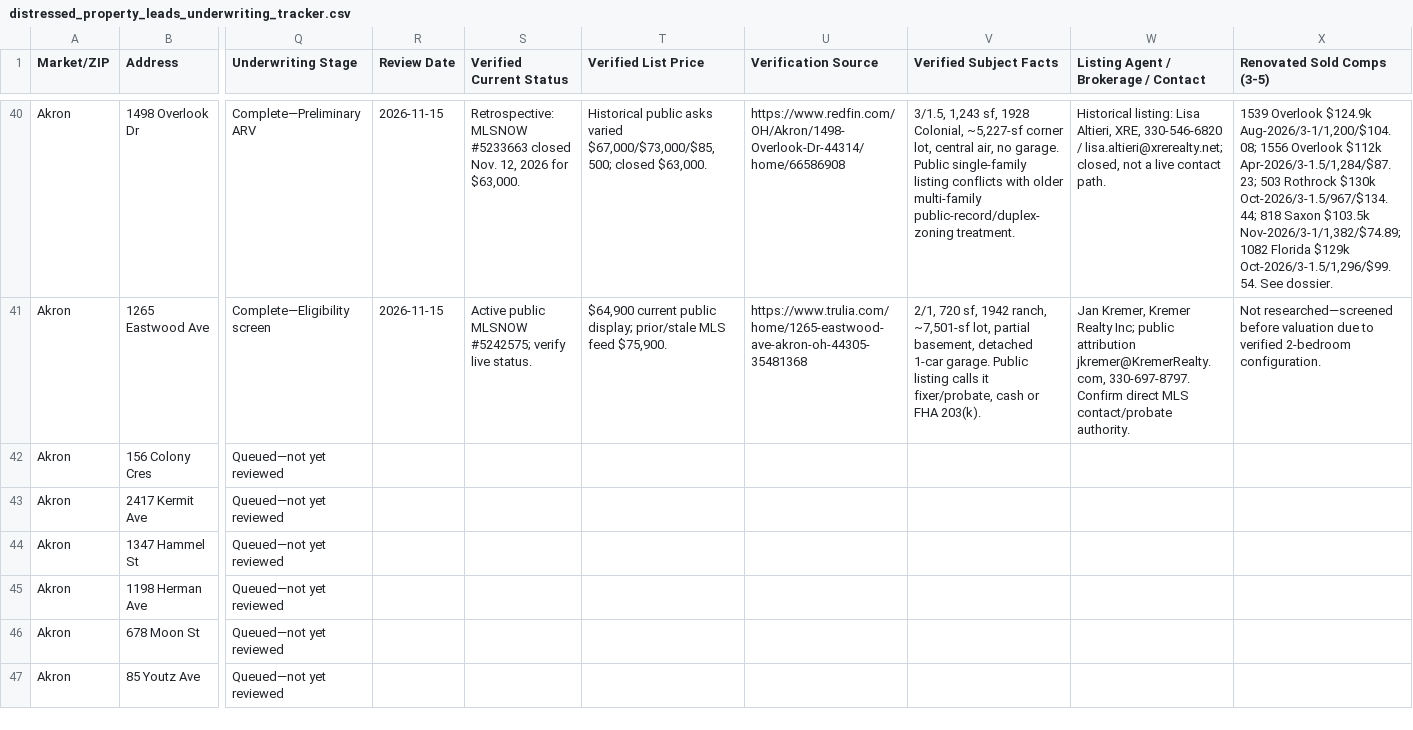
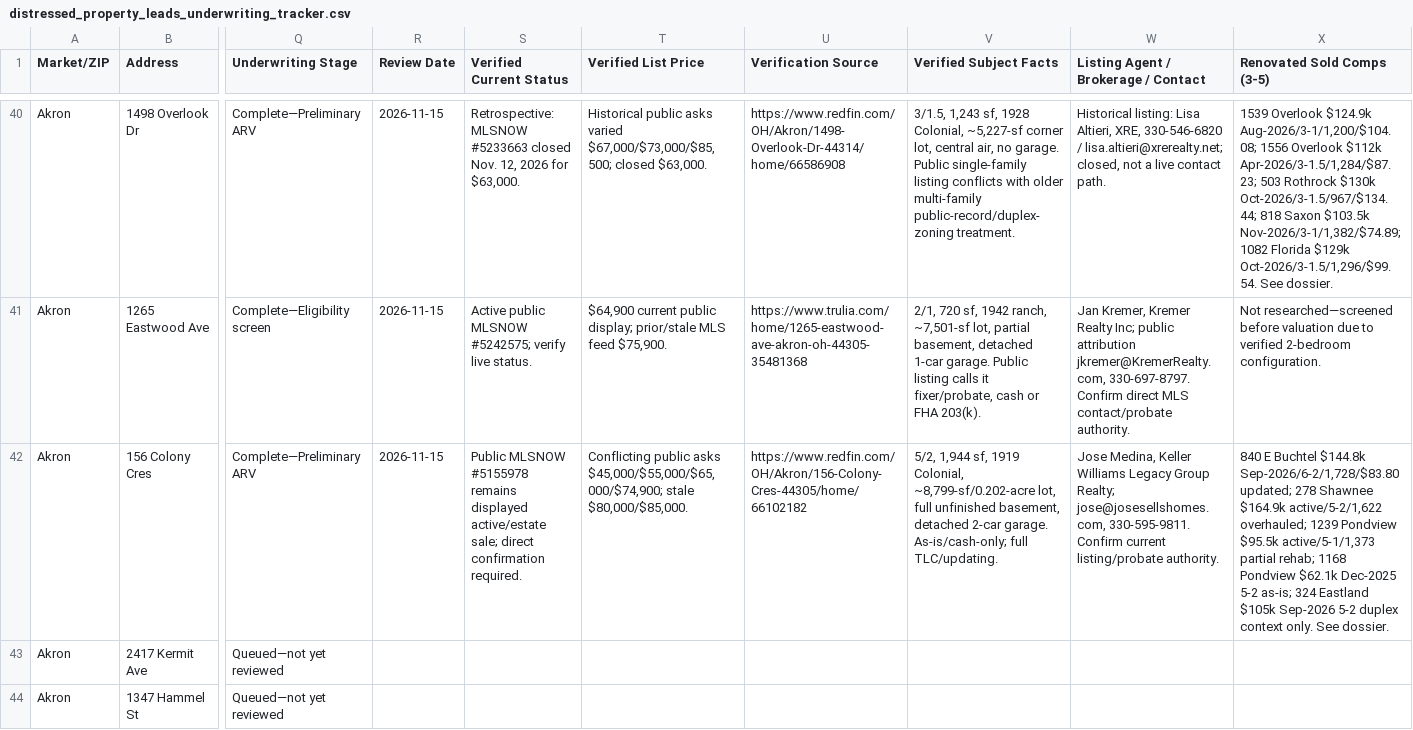
Before and after one commit to chidubemchinedu8-code/wholesale-realestate, a CSV file: distressed_property_leads_underwriting_tracker.csv, drawn as a sheet; only a part is shown, gaps mark what is left out; the shorter side is filled out with more unchanged rows; the diff covers the shown part only; the diff names each change by its address in the sheet, - before the commit and + after, or states it on an @@ line.

Commit message:
Add preliminary ARV for lead 41
Co-authored-by: arena-agent <297053741+arena-agent@users.noreply.github.com>

```diff
--- a/distressed_property_leads_underwriting_tracker.csv
+++ b/distressed_property_leads_underwriting_tracker.csv
-Q42 (Underwriting Stage): Queued—not yet reviewed
+Q42 (Underwriting Stage): Complete—Preliminary ARV
-R42 (Review Date): (empty)
+R42 (Review Date): 2026-11-15
-S42 (Verified Current Status): (empty)
+S42 (Verified Current Status): Public MLSNOW #5155978 remains displayed active/estate sale; direct confirmation required.
-T42 (Verified List Price): (empty)
+T42 (Verified List Price): Conflicting public asks $45,000/$55,000/$65,000/$74,900; stale $80,000/$85,000.
-U42 (Verification Source): (empty)
+U42 (Verification Source): https://www.redfin.com/OH/Akron/156-Colony-Cres-44305/home/66102182
-V42 (Verified Subject Facts): (empty)
+V42 (Verified Subject Facts): 5/2, 1,944 sf, 1919 Colonial, ~8,799-sf/0.202-acre lot, full unfinished basement, detached 2-car garage. As-is/cash-only; full TLC/updating.
-W42: (empty)
+W42: Jose Medina, Keller Williams Legacy Group Realty; jose@josesellshomes.com, 330-595-9811. Confirm current listing/probate authority.
-X42 (Renovated Sold Comps (3-5)): (empty)
+X42 (Renovated Sold Comps (3-5)): 840 E Buchtel $144.8k Sep-2026/6-2/1,728/$83.80 updated; 278 Shawnee $164.9k active/5-2/1,622 overhauled; 1239 Pondview $95.5k active/5-1/1,373 partial rehab; 1168 Pondview $62.1k Dec-2025 5-2 as-is; 324 Eastland $105k Sep-2026 5-2 duplex context only. See dossier.
```
Also changed, not shown: 7 edited cells elsewhere in this file, 2 other files.
